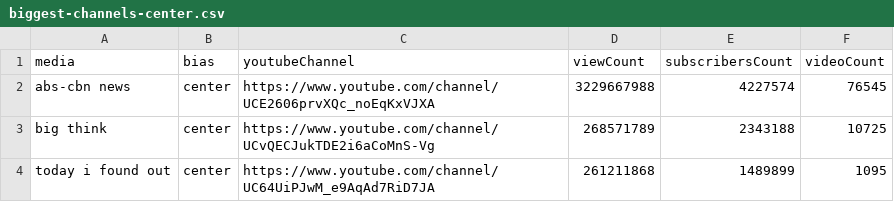
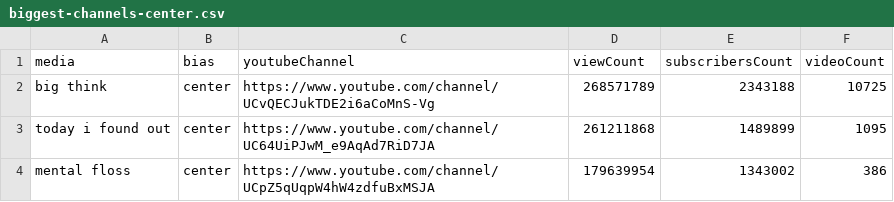
Before and after one commit to raphaottoni/youtube-hatespeech, a CSV file: data/manually-filtered/biggest-channels-center.csv, drawn as a sheet; only a part is shown; the shorter side is filled out with more unchanged rows.

```diff
--- a/data/manually-filtered/biggest-channels-center.csv
+++ b/data/manually-filtered/biggest-channels-center.csv
@@ -1,3 +1,2 @@
 media, bias, youtubeChannel, viewCount, subscribersCount, videoCount
-abs-cbn news, center, https://www.youtube.com/channel/UCE2606prvXQc_noEqKxVJXA, 3229667988, 4227574, 76545
 big think, center, https://www.youtube.com/channel/UCvQECJukTDE2i6aCoMnS-Vg, 268571789, 2343188, 10725
```
Also changed, not shown: data/manually-filtered/youtube_channels.csv, 1 other file.
